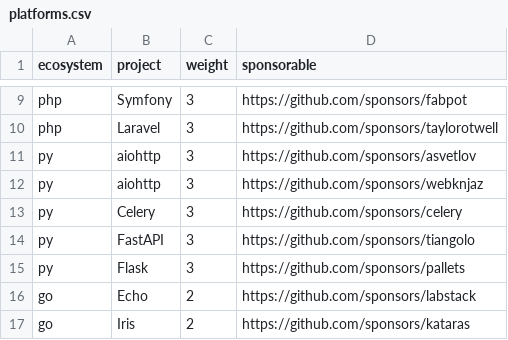
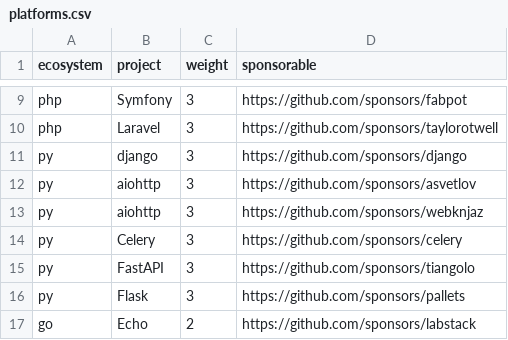
Before and after one commit to getsentry/deps, a CSV file: platforms.csv, drawn as a sheet; only a part is shown, gaps mark what is left out; the shorter side is filled out with more unchanged rows.

```diff
--- a/platforms.csv
+++ b/platforms.csv
@@ -10,2 +10,3 @@ php,Symfony,3,https://github.com/sponsors/fabpot
 php,Laravel,3,https://github.com/sponsors/taylorotwell
+py,django,3,https://github.com/sponsors/django
 py,aiohttp,3,https://github.com/sponsors/asvetlov
```
Also changed, not shown: deps.csv, prev.csv, 1 other file.
